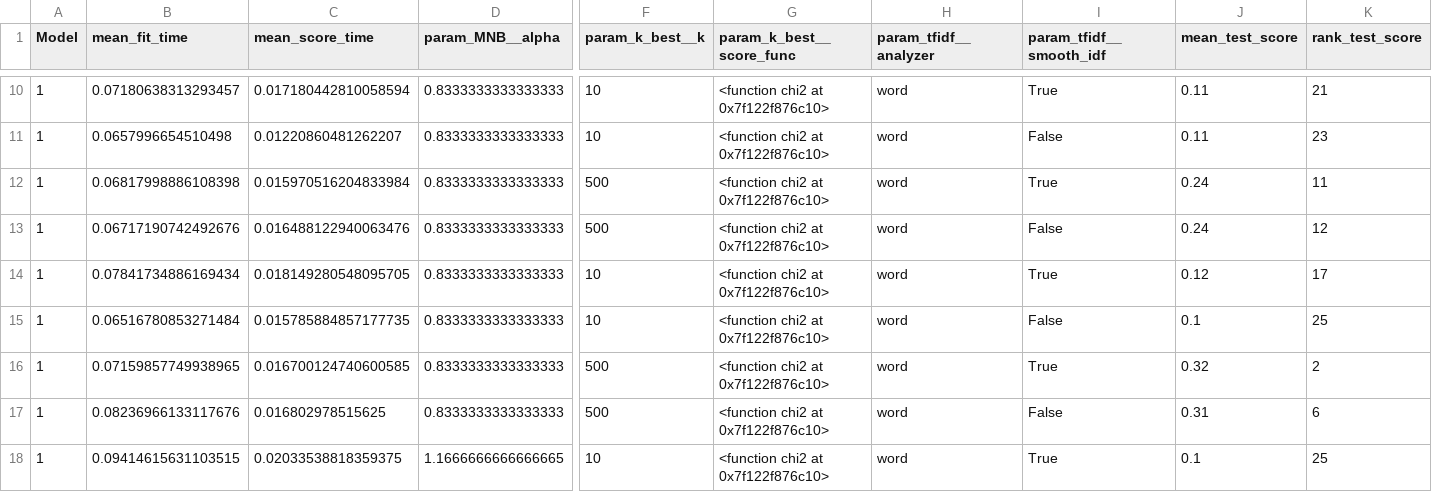
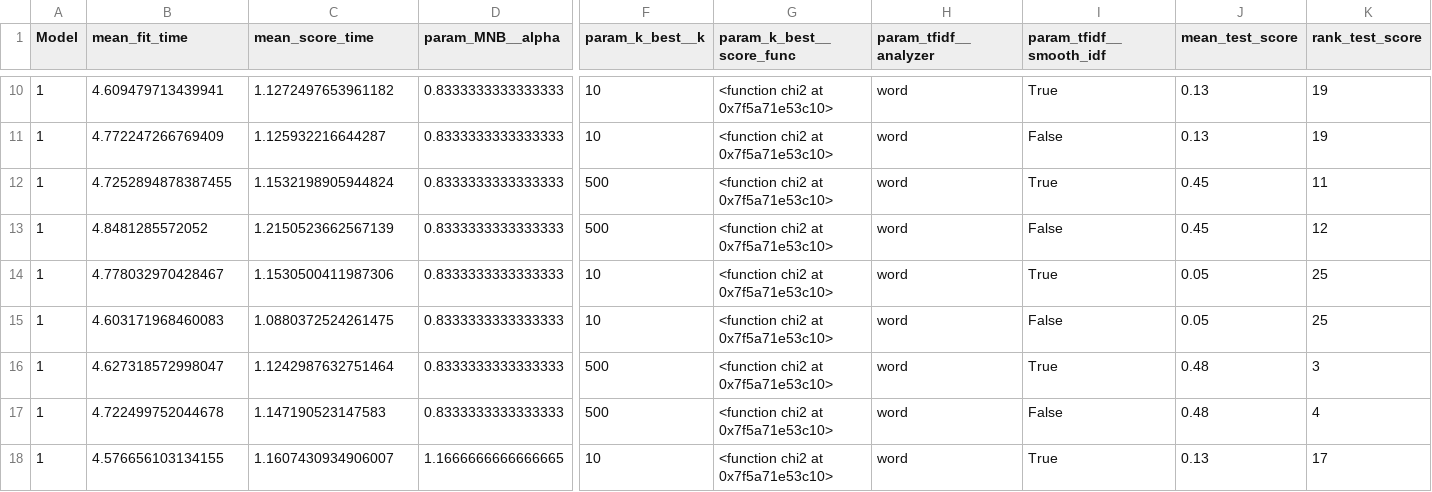
Before and after one commit to mfm92/DOPP_G18, a CSV file: results/cv_results_model_1.csv, drawn as a sheet; only a part is shown, gaps mark what is left out; the diff covers the shown part only; the diff names each change by its address in the sheet, - before the commit and + after, or states it on an @@ line.

```diff
--- a/results/cv_results_model_1.csv
+++ b/results/cv_results_model_1.csv
-B10 (mean_fit_time): 0.07180638313293457
+B10 (mean_fit_time): 4.609479713439941
-C10 (mean_score_time): 0.017180442810058594
+C10 (mean_score_time): 1.1272497653961182
-G10:G18 (param_k_best__score_func): <function chi2 at 0x7f122f876c10>
+G10:G18 (param_k_best__score_func): <function chi2 at 0x7f5a71e53c10>
-J10:J11 (mean_test_score): 0.11
+J10:J11 (mean_test_score): 0.13
-K10 (rank_test_score): 21
+K10 (rank_test_score): 19
-B11 (mean_fit_time): 0.0657996654510498
+B11 (mean_fit_time): 4.772247266769409
-C11 (mean_score_time): 0.01220860481262207
+C11 (mean_score_time): 1.125932216644287
-K11 (rank_test_score): 23
+K11 (rank_test_score): 19
-B12 (mean_fit_time): 0.06817998886108398
+B12 (mean_fit_time): 4.7252894878387455
-C12 (mean_score_time): 0.015970516204833984
+C12 (mean_score_time): 1.1532198905944824
-J12:J13 (mean_test_score): 0.24
+J12:J13 (mean_test_score): 0.45
-B13 (mean_fit_time): 0.06717190742492676
+B13 (mean_fit_time): 4.8481285572052
-C13 (mean_score_time): 0.016488122940063476
+C13 (mean_score_time): 1.2150523662567139
-B14 (mean_fit_time): 0.07841734886169434
+B14 (mean_fit_time): 4.778032970428467
-C14 (mean_score_time): 0.018149280548095705
+C14 (mean_score_time): 1.1530500411987306
-J14 (mean_test_score): 0.12
+J14 (mean_test_score): 0.05
-K14 (rank_test_score): 17
+K14 (rank_test_score): 25
-B15 (mean_fit_time): 0.06516780853271484
+B15 (mean_fit_time): 4.603171968460083
-C15 (mean_score_time): 0.015785884857177735
+C15 (mean_score_time): 1.0880372524261475
-J15 (mean_test_score): 0.1
+J15 (mean_test_score): 0.05
-B16 (mean_fit_time): 0.07159857749938965
+B16 (mean_fit_time): 4.627318572998047
-C16 (mean_score_time): 0.016700124740600585
+C16 (mean_score_time): 1.1242987632751464
-J16 (mean_test_score): 0.32
+J16 (mean_test_score): 0.48
-K16 (rank_test_score): 2
+K16 (rank_test_score): 3
-B17 (mean_fit_time): 0.08236966133117676
+B17 (mean_fit_time): 4.722499752044678
-C17 (mean_score_time): 0.016802978515625
+C17 (mean_score_time): 1.147190523147583
-J17 (mean_test_score): 0.31
+J17 (mean_test_score): 0.48
-K17 (rank_test_score): 6
+K17 (rank_test_score): 4
-B18 (mean_fit_time): 0.09414615631103515
+B18 (mean_fit_time): 4.576656103134155
-C18 (mean_score_time): 0.02033538818359375
+C18 (mean_score_time): 1.1607430934906007
-J18 (mean_test_score): 0.1
+J18 (mean_test_score): 0.13
-K18 (rank_test_score): 25
+K18 (rank_test_score): 17
```
Also changed, not shown: 111 edited cells elsewhere in this file, results/cv_results_all.csv, results/cv_results_model_2.csv, 10 other files.
